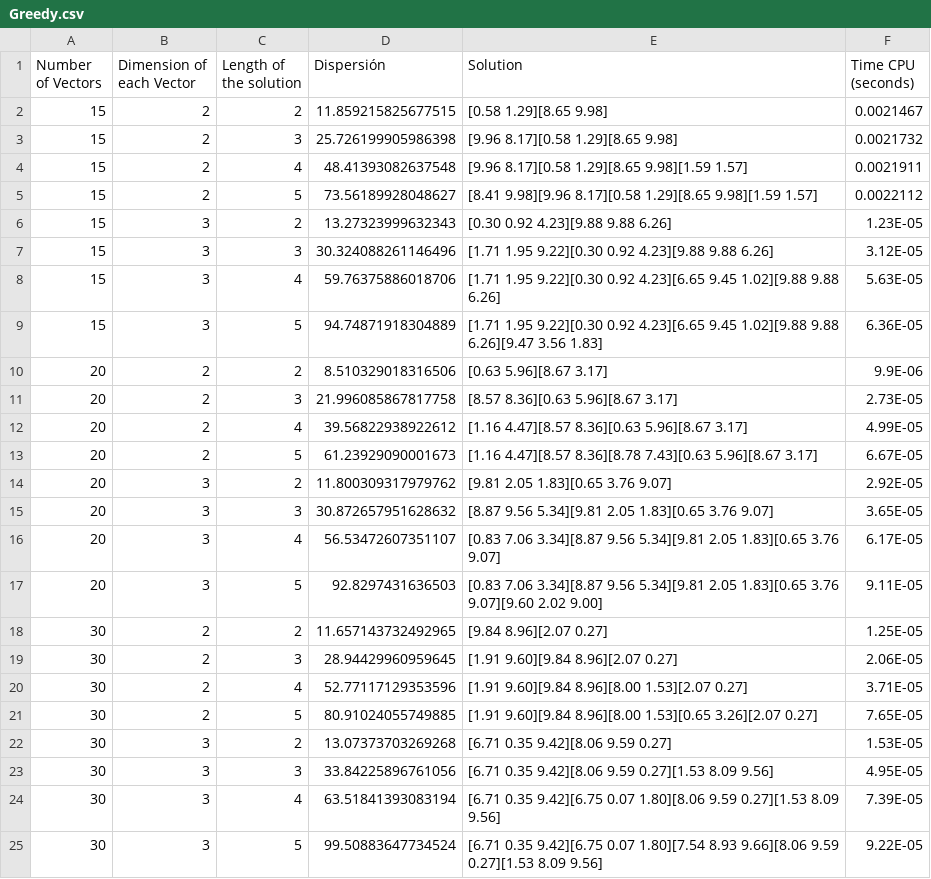
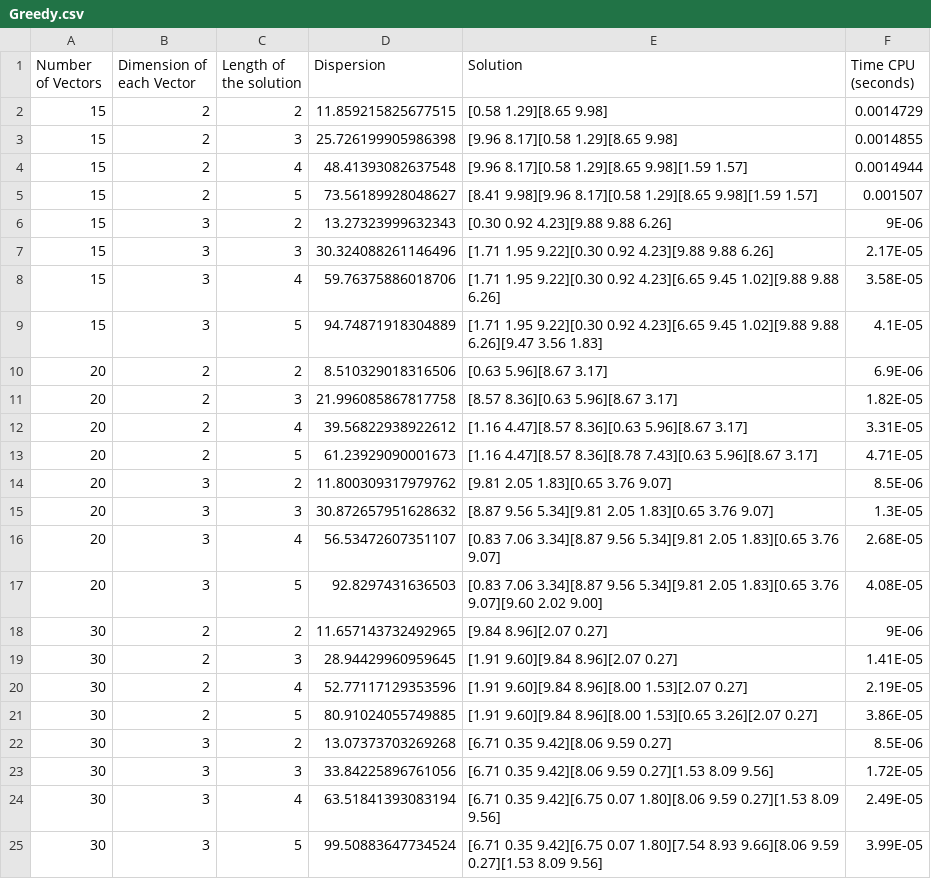
Before and after one commit to DanielHrdez/DAA-Maximum-Diversity, a CSV file: csv/Greedy.csv, drawn as a sheet.

```diff
--- a/csv/Greedy.csv
+++ b/csv/Greedy.csv
@@ -1,25 +1,25 @@
-Number of Vectors,Dimension of each Vector,Length of the solution,Dispersión,Solution,Time CPU (seconds)
-15,2,2,11.859215825677515,[0.58 1.29][8.65 9.98],0.0021467
-15,2,3,25.726199905986398,[9.96 8.17][0.58 1.29][8.65 9.98],0.0021732
-15,2,4,48.41393082637548,[9.96 8.17][0.58 1.29][8.65 9.98][1.59 1.57],0.0021911
-15,2,5,73.56189928048627,[8.41 9.98][9.96 8.17][0.58 1.29][8.65 9.98][1.59 1.57],0.0022112
-15,3,2,13.27323999632343,[0.30 0.92 4.23][9.88 9.88 6.26],1.23E-05
-15,3,3,30.324088261146496,[1.71 1.95 9.22][0.30 0.92 4.23][9.88 9.88 6.26],3.12E-05
-15,3,4,59.76375886018706,[1.71 1.95 9.22][0.30 0.92 4.23][6.65 9.45 1.02][9.88 9.88 6.26],5.63E-05
-15,3,5,94.74871918304889,[1.71 1.95 9.22][0.30 0.92 4.23][6.65 9.45 1.02][9.88 9.88 6.26][9.47 3.56 1.83],6.36E-05
-20,2,2,8.510329018316506,[0.63 5.96][8.67 3.17],9.9E-06
-20,2,3,21.996085867817758,[8.57 8.36][0.63 5.96][8.67 3.17],2.73E-05
-20,2,4,39.56822938922612,[1.16 4.47][8.57 8.36][0.63 5.96][8.67 3.17],4.99E-05
-20,2,5,61.23929090001673,[1.16 4.47][8.57 8.36][8.78 7.43][0.63 5.96][8.67 3.17],6.67E-05
-20,3,2,11.800309317979762,[9.81 2.05 1.83][0.65 3.76 9.07],2.92E-05
-20,3,3,30.872657951628632,[8.87 9.56 5.34][9.81 2.05 1.83][0.65 3.76 9.07],3.65E-05
-20,3,4,56.53472607351107,[0.83 7.06 3.34][8.87 9.56 5.34][9.81 2.05 1.83][0.65 3.76 9.07],6.17E-05
-20,3,5,92.8297431636503,[0.83 7.06 3.34][8.87 9.56 5.34][9.81 2.05 1.83][0.65 3.76 9.07][9.60 2.02 9.00],9.11E-05
-30,2,2,11.657143732492965,[9.84 8.96][2.07 0.27],1.25E-05
-30,2,3,28.94429960959645,[1.91 9.60][9.84 8.96][2.07 0.27],2.06E-05
-30,2,4,52.77117129353596,[1.91 9.60][9.84 8.96][8.00 1.53][2.07 0.27],3.71E-05
-30,2,5,80.91024055749885,[1.91 9.60][9.84 8.96][8.00 1.53][0.65 3.26][2.07 0.27],7.65E-05
-30,3,2,13.07373703269268,[6.71 0.35 9.42][8.06 9.59 0.27],1.53E-05
-30,3,3,33.84225896761056,[6.71 0.35 9.42][8.06 9.59 0.27][1.53 8.09 9.56],4.95E-05
-30,3,4,63.51841393083194,[6.71 0.35 9.42][6.75 0.07 1.80][8.06 9.59 0.27][1.53 8.09 9.56],7.39E-05
-30,3,5,99.50883647734524,[6.71 0.35 9.42][6.75 0.07 1.80][7.54 8.93 9.66][8.06 9.59 0.27][1.53 8.09 9.56],9.22E-05
+Number of Vectors,Dimension of each Vector,Length of the solution,Dispersion,Solution,Time CPU (seconds)
+15,2,2,11.859215825677515,[0.58 1.29][8.65 9.98],0.0014729
+15,2,3,25.726199905986398,[9.96 8.17][0.58 1.29][8.65 9.98],0.0014855
+15,2,4,48.41393082637548,[9.96 8.17][0.58 1.29][8.65 9.98][1.59 1.57],0.0014944
+15,2,5,73.56189928048627,[8.41 9.98][9.96 8.17][0.58 1.29][8.65 9.98][1.59 1.57],0.001507
+15,3,2,13.27323999632343,[0.30 0.92 4.23][9.88 9.88 6.26],9E-06
+15,3,3,30.324088261146496,[1.71 1.95 9.22][0.30 0.92 4.23][9.88 9.88 6.26],2.17E-05
+15,3,4,59.76375886018706,[1.71 1.95 9.22][0.30 0.92 4.23][6.65 9.45 1.02][9.88 9.88 6.26],3.58E-05
+15,3,5,94.74871918304889,[1.71 1.95 9.22][0.30 0.92 4.23][6.65 9.45 1.02][9.88 9.88 6.26][9.47 3.56 1.83],4.1E-05
+20,2,2,8.510329018316506,[0.63 5.96][8.67 3.17],6.9E-06
+20,2,3,21.996085867817758,[8.57 8.36][0.63 5.96][8.67 3.17],1.82E-05
+20,2,4,39.56822938922612,[1.16 4.47][8.57 8.36][0.63 5.96][8.67 3.17],3.31E-05
+20,2,5,61.23929090001673,[1.16 4.47][8.57 8.36][8.78 7.43][0.63 5.96][8.67 3.17],4.71E-05
+20,3,2,11.800309317979762,[9.81 2.05 1.83][0.65 3.76 9.07],8.5E-06
+20,3,3,30.872657951628632,[8.87 9.56 5.34][9.81 2.05 1.83][0.65 3.76 9.07],1.3E-05
+20,3,4,56.53472607351107,[0.83 7.06 3.34][8.87 9.56 5.34][9.81 2.05 1.83][0.65 3.76 9.07],2.68E-05
+20,3,5,92.8297431636503,[0.83 7.06 3.34][8.87 9.56 5.34][9.81 2.05 1.83][0.65 3.76 9.07][9.60 2.02 9.00],4.08E-05
+30,2,2,11.657143732492965,[9.84 8.96][2.07 0.27],9E-06
+30,2,3,28.94429960959645,[1.91 9.60][9.84 8.96][2.07 0.27],1.41E-05
+30,2,4,52.77117129353596,[1.91 9.60][9.84 8.96][8.00 1.53][2.07 0.27],2.19E-05
+30,2,5,80.91024055749885,[1.91 9.60][9.84 8.96][8.00 1.53][0.65 3.26][2.07 0.27],3.86E-05
+30,3,2,13.07373703269268,[6.71 0.35 9.42][8.06 9.59 0.27],8.5E-06
+30,3,3,33.84225896761056,[6.71 0.35 9.42][8.06 9.59 0.27][1.53 8.09 9.56],1.72E-05
+30,3,4,63.51841393083194,[6.71 0.35 9.42][6.75 0.07 1.80][8.06 9.59 0.27][1.53 8.09 9.56],2.49E-05
+30,3,5,99.50883647734524,[6.71 0.35 9.42][6.75 0.07 1.80][7.54 8.93 9.66][8.06 9.59 0.27][1.53 8.09 9.56],3.99E-05
```
Also changed, not shown: csv/BrunchBound.csv, csv/Grasp.csv, 15 other files.
